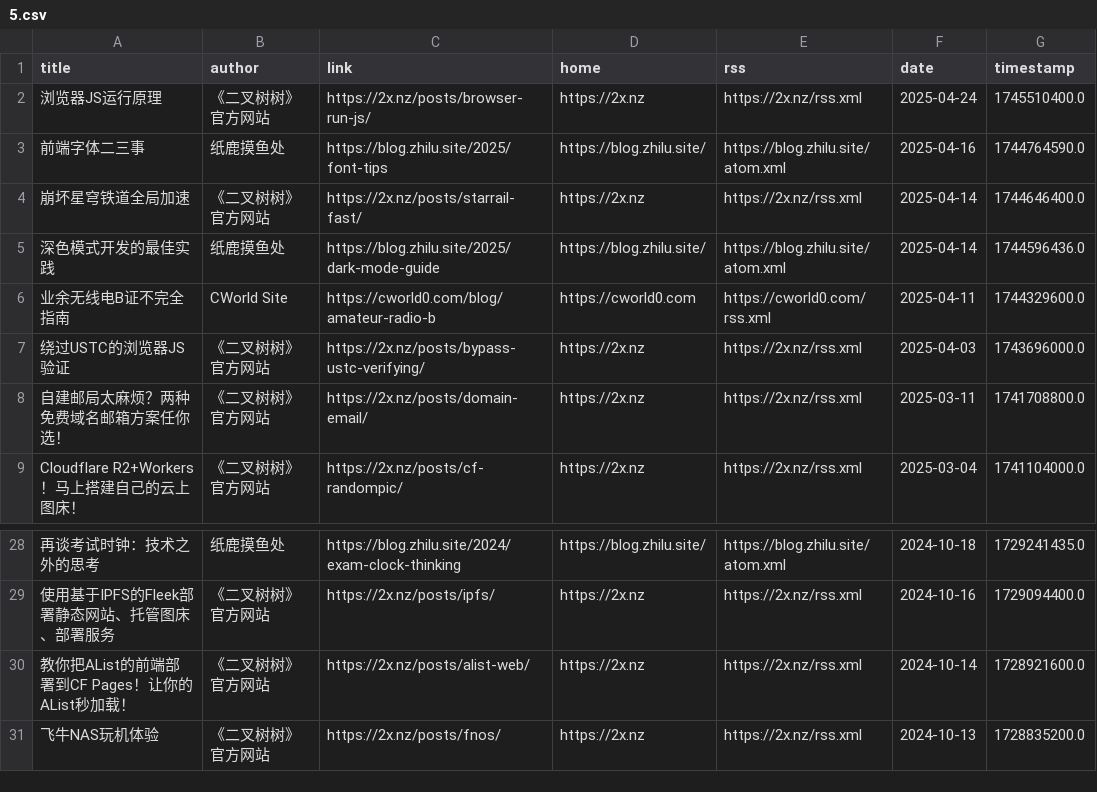
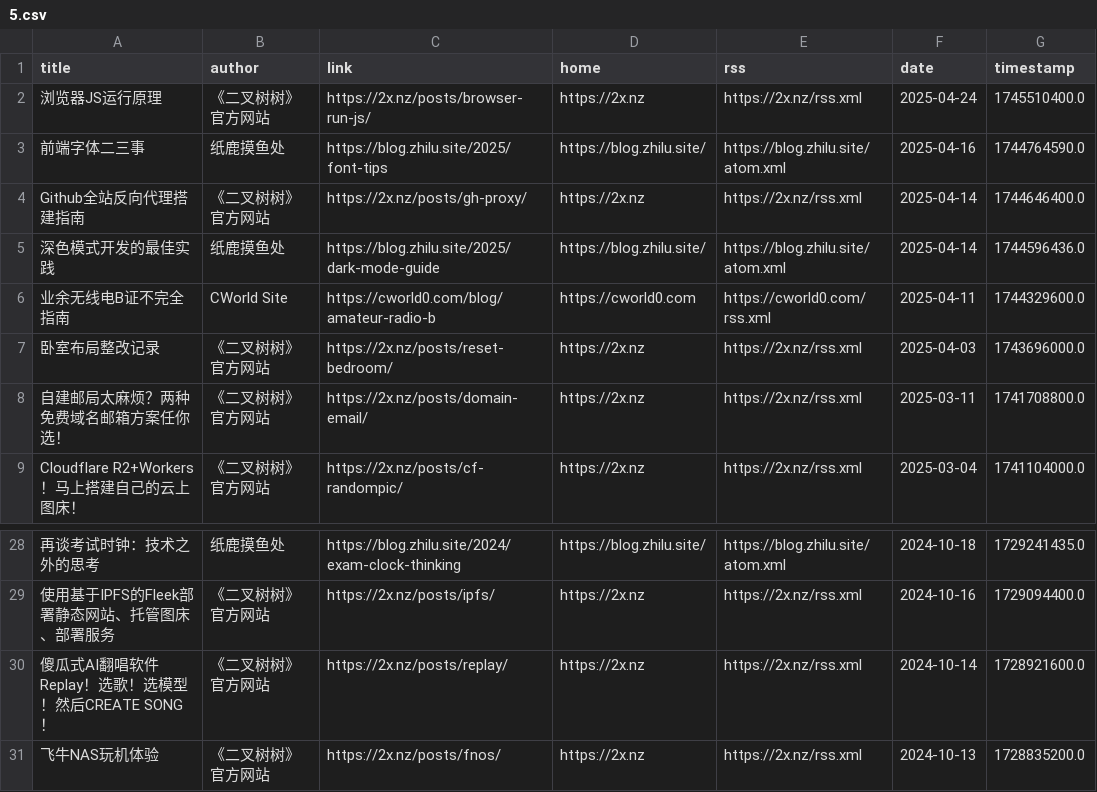
Before and after one commit to Moretti815/rssblog-source, a CSV file: all/5.csv, drawn as a sheet; only a part is shown, gaps mark what is left out; the diff names each change by its address in the sheet, - before the commit and + after, or states it on an @@ line.

```diff
--- a/all/5.csv
+++ b/all/5.csv
-A4 (title): 崩坏星穹铁道全局加速
+A4 (title): Github全站反向代理搭建指南
-C4 (link): https://2x.nz/posts/starrail-fast/
+C4 (link): https://2x.nz/posts/gh-proxy/
-A7 (title): 绕过USTC的浏览器JS验证
+A7 (title): 卧室布局整改记录
-C7 (link): https://2x.nz/posts/bypass-ustc-verifying/
+C7 (link): https://2x.nz/posts/reset-bedroom/
-A30 (title): 教你把AList的前端部署到CF Pages！让你的AList秒加载！
+A30 (title): 傻瓜式AI翻唱软件Replay！选歌！选模型！然后CREATE SONG！
-C30 (link): https://2x.nz/posts/alist-web/
+C30 (link): https://2x.nz/posts/replay/
```
Also changed, not shown: all/6.csv, 14 other files.
